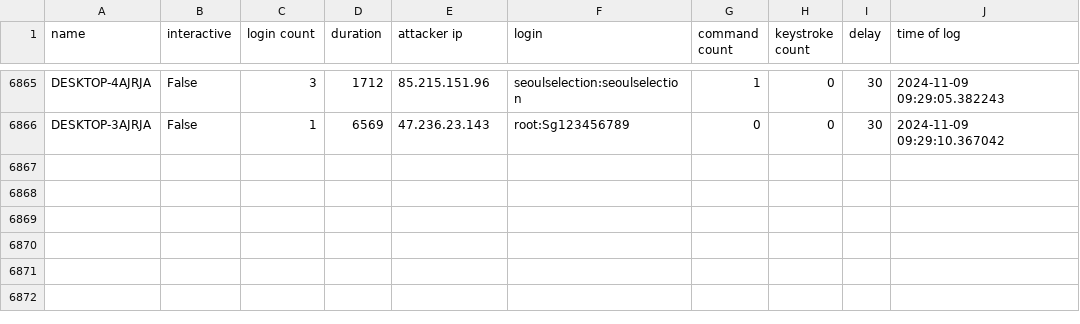
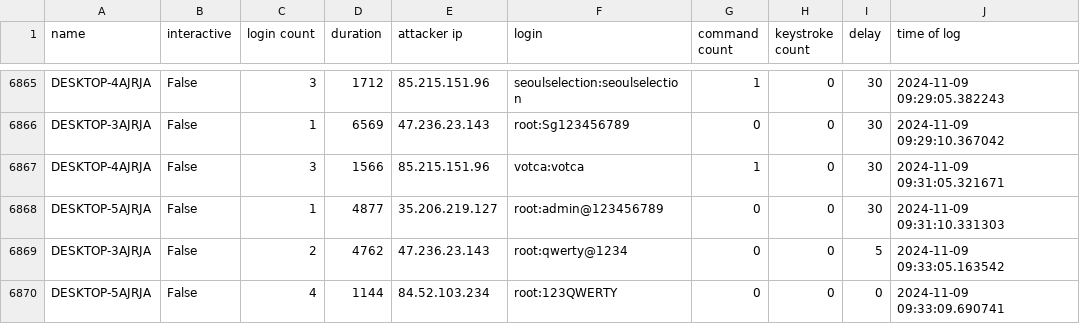
Before and after one commit to ryanfleming23/honeypot-group-1a, a CSV file: dat/delay.csv, drawn as a sheet; only a part is shown, gaps mark what is left out.

Commit message:
auto commit Sat 09 Nov 2024 09:35:02 AM EST

```diff
--- a/dat/delay.csv
+++ b/dat/delay.csv
@@ -6866 +6866,5 @@ DESKTOP-4AJRJA,False,3,1712,85.215.151.96,seoulselection:seoulselection,1,0,30,2
 DESKTOP-3AJRJA,False,1,6569,47.236.23.143,root:Sg123456789,0,0,30,2024-11-09 09:29:10.367042
+DESKTOP-4AJRJA,False,3,1566,85.215.151.96,votca:votca,1,0,30,2024-11-09 09:31:05.321671
+DESKTOP-5AJRJA,False,1,4877,35.206.219.127,root:admin@123456789,0,0,30,2024-11-09 09:31:10.331303
+DESKTOP-3AJRJA,False,2,4762,47.236.23.143,root:qwerty@1234,0,0,5,2024-11-09 09:33:05.163542
+DESKTOP-5AJRJA,False,4,1144,84.52.103.234,root:123QWERTY,0,0,0,2024-11-09 09:33:09.690741
```
